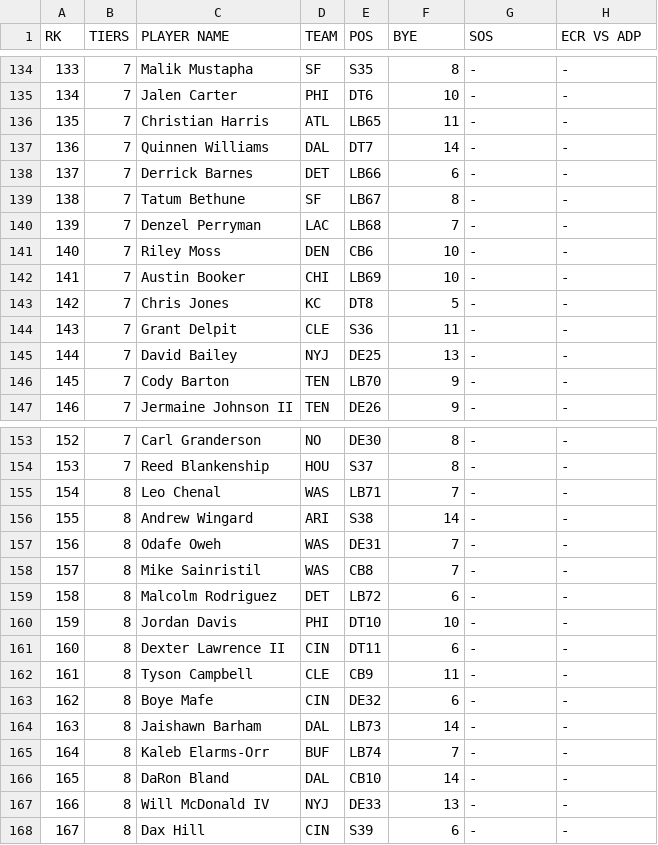
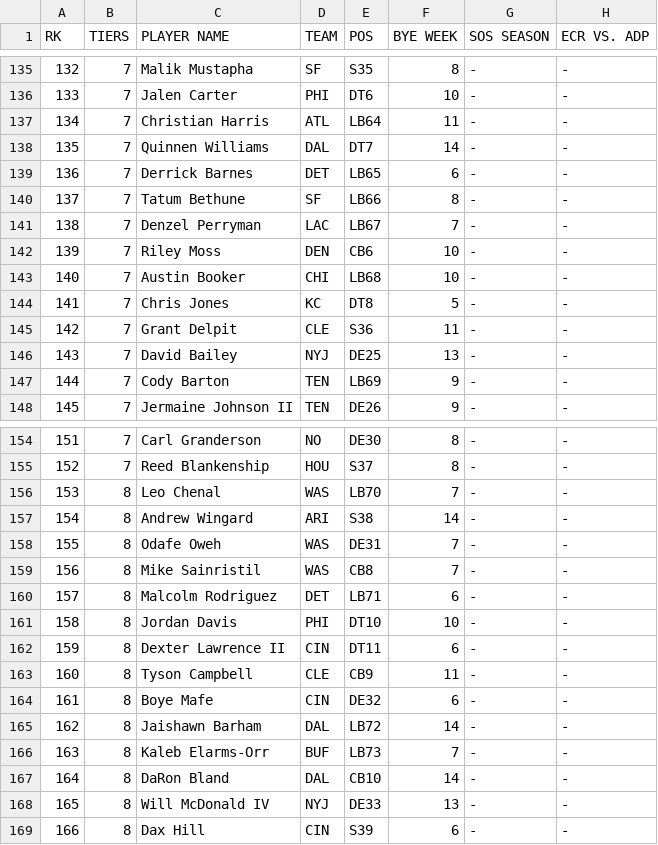
Before and after one commit to jbray5/DraftIQ, a CSV file: data/raw/fantasypros/FantasyPros_2026_Draft_IDP_Rankings.csv, drawn as a sheet; only a part is shown, gaps mark what is left out; addresses are those after the commit; the diff covers the shown part only; the diff names each change by its address in the sheet, - before the commit and + after, or states it on an @@ line.

```diff
--- a/data/raw/fantasypros/FantasyPros_2026_Draft_IDP_Rankings.csv
+++ b/data/raw/fantasypros/FantasyPros_2026_Draft_IDP_Rankings.csv
-F1: BYE
+F1: BYE WEEK
-G1: SOS
+G1: SOS SEASON
-H1: ECR VS ADP
+H1: ECR VS. ADP
@@ column A (RK) renumbered from row 68 down @@
-E137 (POS): LB65
+E137 (POS): LB64
-E139 (POS): LB66
+E139 (POS): LB65
-E140 (POS): LB67
+E140 (POS): LB66
-E141 (POS): LB68
+E141 (POS): LB67
-E143 (POS): LB69
+E143 (POS): LB68
-E147 (POS): LB70
+E147 (POS): LB69
-E156 (POS): LB71
+E156 (POS): LB70
-E160 (POS): LB72
+E160 (POS): LB71
-E165 (POS): LB73
+E165 (POS): LB72
-E166 (POS): LB74
+E166 (POS): LB73
```
Also changed, not shown: 2 added rows, 1 removed row, 1 moved row and 16 edited cells elsewhere in this file, data/processed/board_2026.csv, 13 other files.
